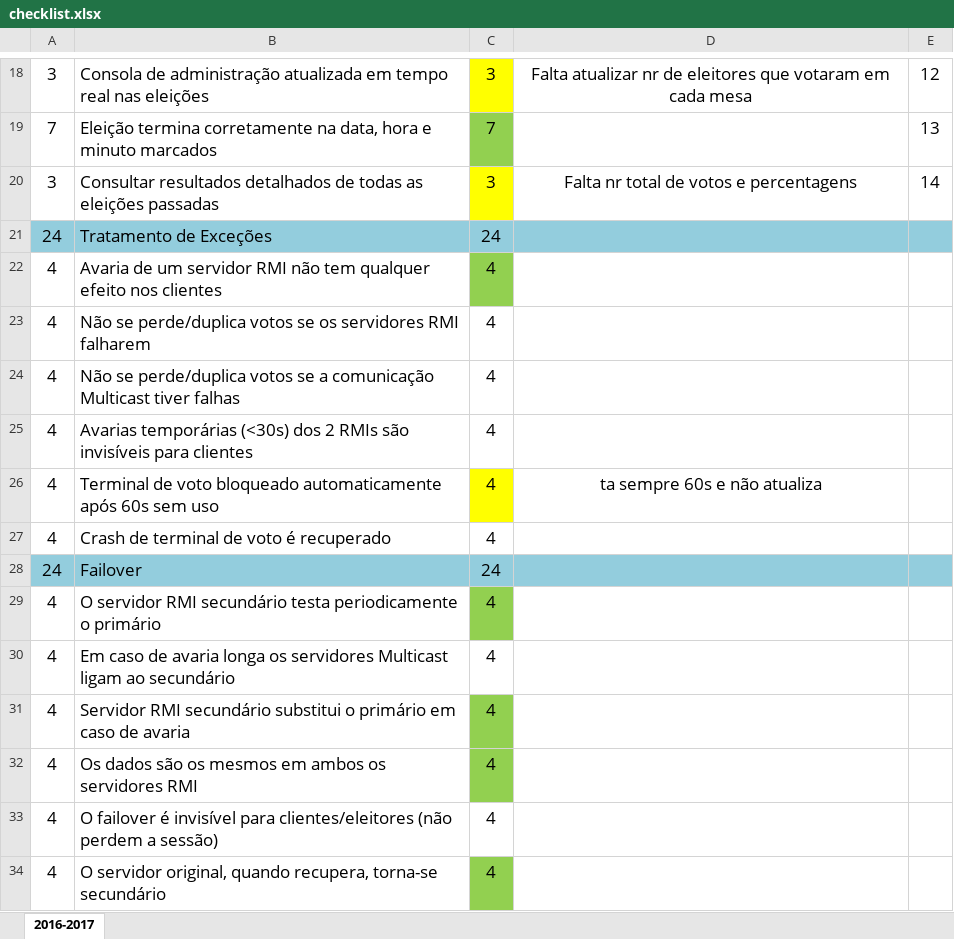
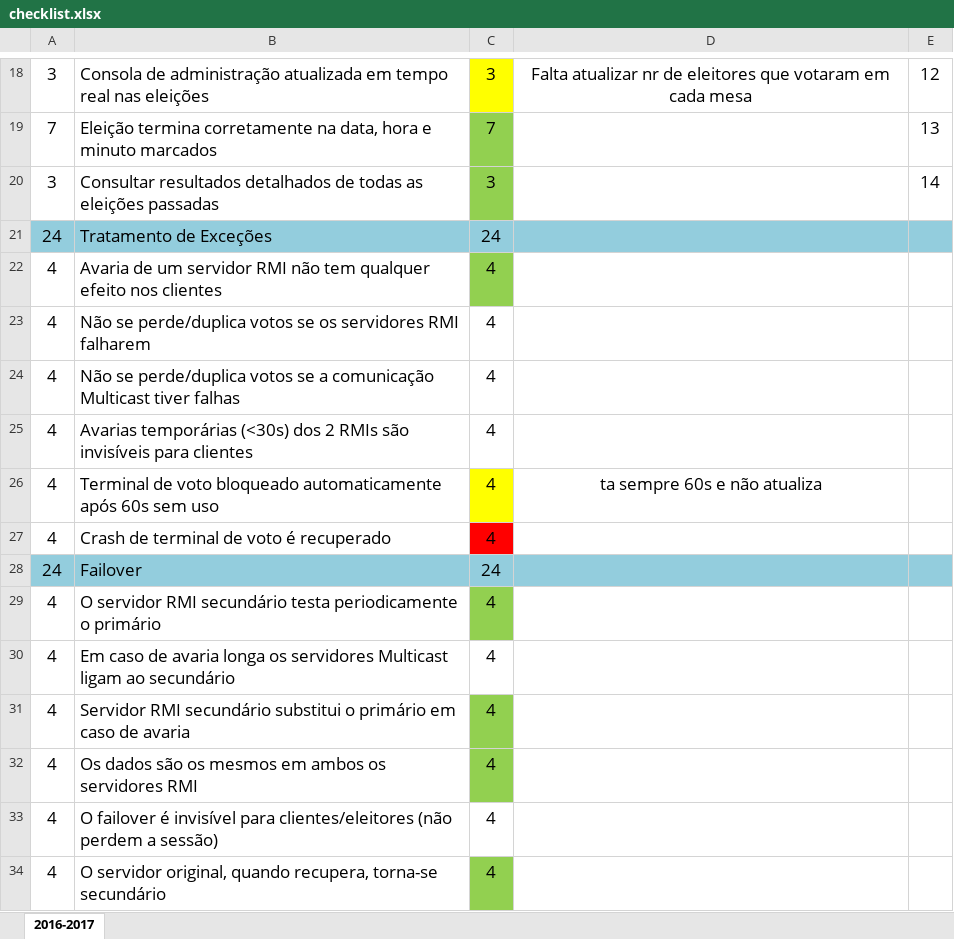
Before and after one commit to guieusebiogaspar/Projeto-SD, an Excel workbook: checklist.xlsx, sheet 2016-2017, drawn as a sheet; only a part is shown, gaps mark what is left out; values as stored, in another font and other column widths than the file's, no borders; the diff names each change by its address in the sheet, - before the commit and + after, or states it on an @@ line.

Commit message:
votos bem e udp finalmente bem!!!!!

```diff
--- a/checklist.xlsx (sheet 2016-2017)
+++ b/checklist.xlsx (sheet 2016-2017)
-C20 fill: #FFFF00
+C20 fill: #92D050
-D20: Falta nr total de votos e percentagens
+D20: (empty)
-C27 fill: none
+C27 fill: #FF0000
```
Also changed, not shown: 8 other files.
